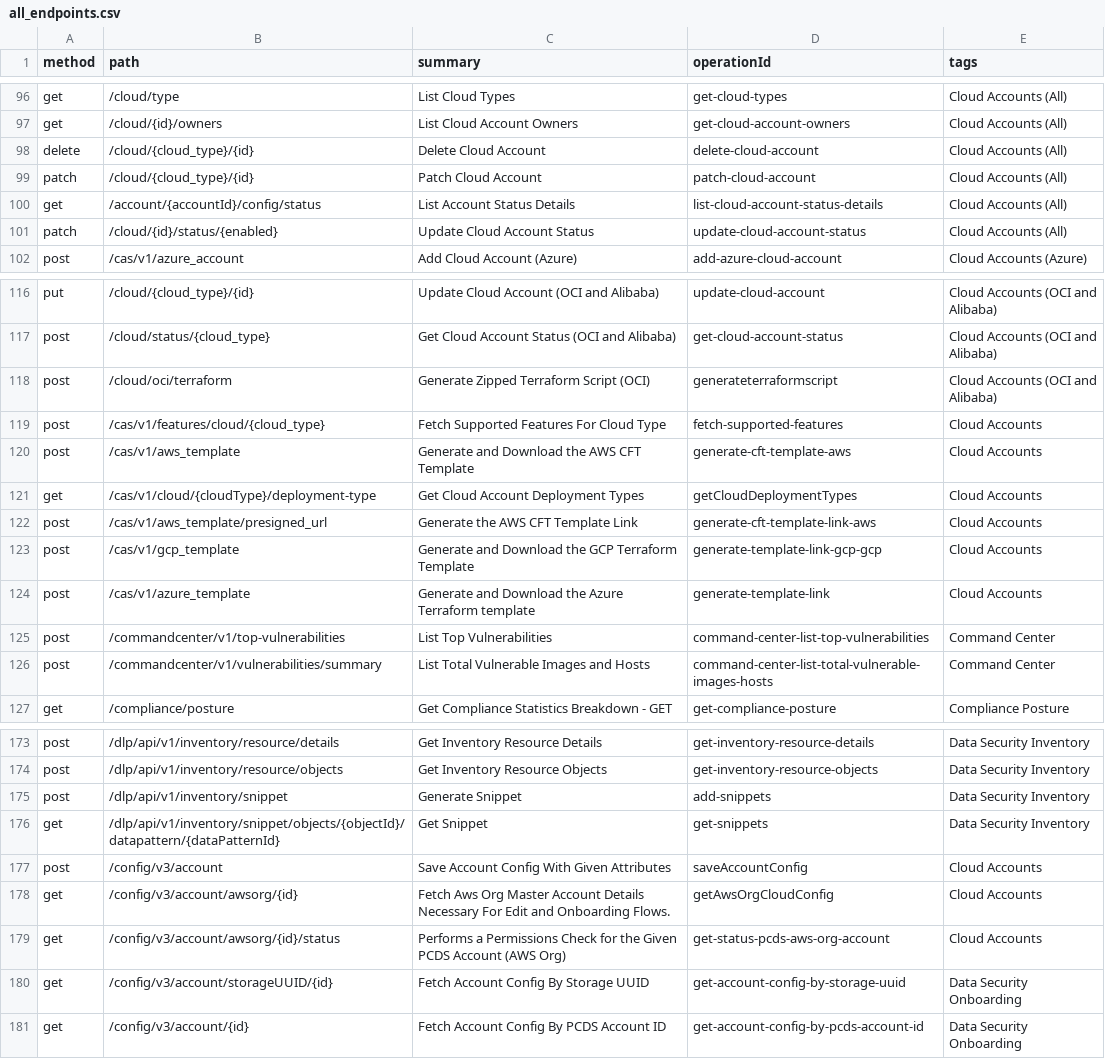
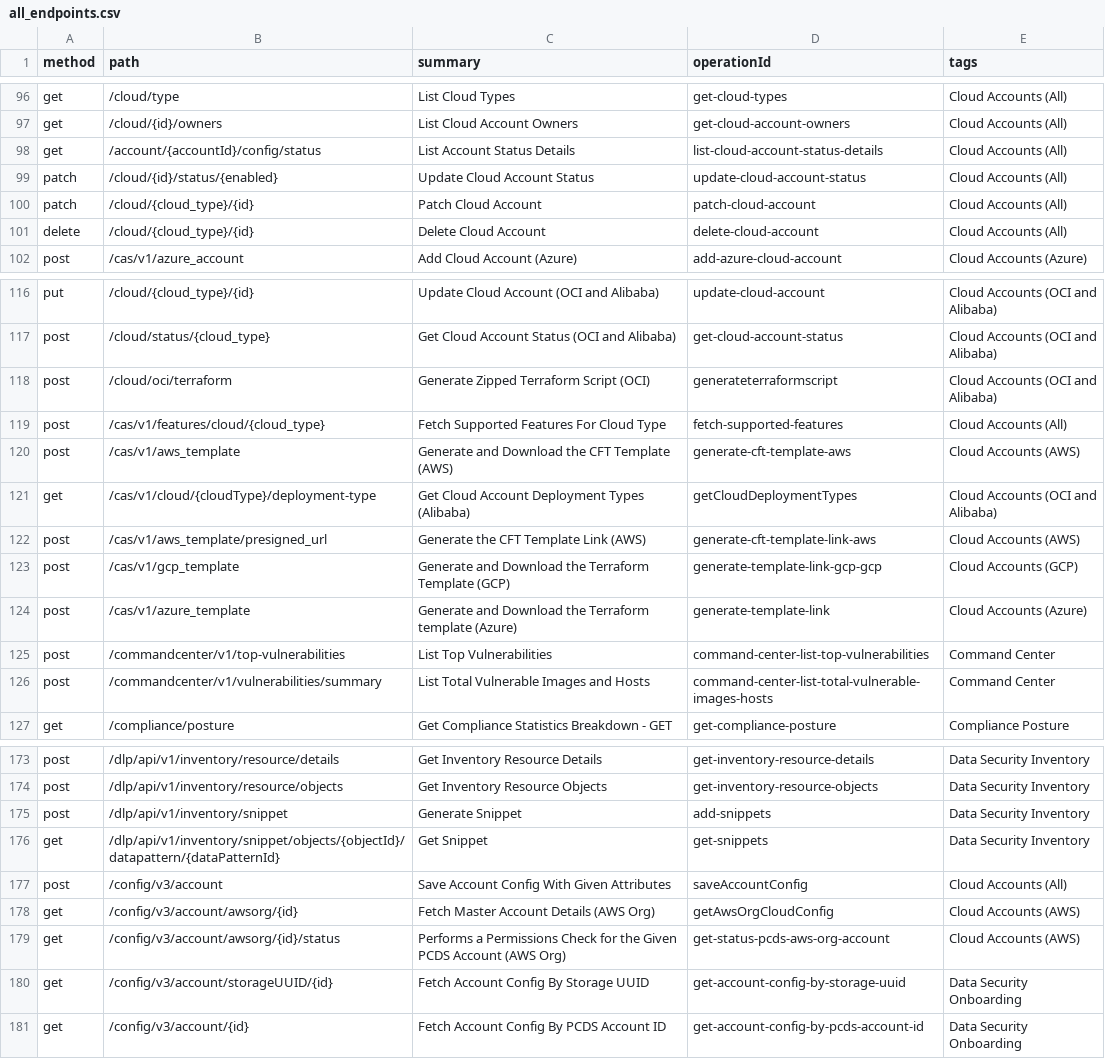
Before and after one commit to PaloAltoNetworks/pan.dev, a CSV file: openapi-specs/cspm/consolidated_spec/all_endpoints.csv, drawn as a sheet; only a part is shown, gaps mark what is left out.

```diff
--- a/openapi-specs/cspm/consolidated_spec/all_endpoints.csv
+++ b/openapi-specs/cspm/consolidated_spec/all_endpoints.csv
@@ -97,6 +97,6 @@
 "get","/cloud/{id}/owners","List Cloud Account Owners","get-cloud-account-owners","Cloud Accounts (All)"
-"delete","/cloud/{cloud_type}/{id}","Delete Cloud Account","delete-cloud-account","Cloud Accounts (All)"
-"patch","/cloud/{cloud_type}/{id}","Patch Cloud Account","patch-cloud-account","Cloud Accounts (All)"
 "get","/account/{accountId}/config/status","List Account Status Details","list-cloud-account-status-details","Cloud Accounts (All)"
 "patch","/cloud/{id}/status/{enabled}","Update Cloud Account Status","update-cloud-account-status","Cloud Accounts (All)"
+"patch","/cloud/{cloud_type}/{id}","Patch Cloud Account","patch-cloud-account","Cloud Accounts (All)"
+"delete","/cloud/{cloud_type}/{id}","Delete Cloud Account","delete-cloud-account","Cloud Accounts (All)"
 "post","/cas/v1/azure_account","Add Cloud Account (Azure)","add-azure-cloud-account","Cloud Accounts (Azure)"
@@ -118,8 +118,8 @@
 "post","/cloud/oci/terraform","Generate Zipped Terraform Script (OCI)","generateterraformscript","Cloud Accounts (OCI and Alibaba)"
-"post","/cas/v1/features/cloud/{cloud_type}","Fetch Supported Features For Cloud Type","fetch-supported-features","Cloud Accounts"
-"post","/cas/v1/aws_template","Generate and Download the AWS CFT Template","generate-cft-template-aws","Cloud Accounts"
-"get","/cas/v1/cloud/{cloudType}/deployment-type","Get Cloud Account Deployment Types","getCloudDeploymentTypes","Cloud Accounts"
-"post","/cas/v1/aws_template/presigned_url","Generate the AWS CFT Template Link","generate-cft-template-link-aws","Cloud Accounts"
-"post","/cas/v1/gcp_template","Generate and Download the GCP Terraform Template","generate-template-link-gcp-gcp","Cloud Accounts"
-"post","/cas/v1/azure_template","Generate and Download the Azure Terraform template","generate-template-link","Cloud Accounts"
+"post","/cas/v1/features/cloud/{cloud_type}","Fetch Supported Features For Cloud Type","fetch-supported-features","Cloud Accounts (All)"
+"post","/cas/v1/aws_template","Generate and Download the CFT Template (AWS)","generate-cft-template-aws","Cloud Accounts (AWS)"
+"get","/cas/v1/cloud/{cloudType}/deployment-type","Get Cloud Account Deployment Types (Alibaba)","getCloudDeploymentTypes","Cloud Accounts (OCI and Alibaba)"
+"post","/cas/v1/aws_template/presigned_url","Generate the CFT Template Link (AWS)","generate-cft-template-link-aws","Cloud Accounts (AWS)"
+"post","/cas/v1/gcp_template","Generate and Download the Terraform Template (GCP)","generate-template-link-gcp-gcp","Cloud Accounts (GCP)"
+"post","/cas/v1/azure_template","Generate and Download the Terraform template (Azure)","generate-template-link","Cloud Accounts (Azure)"
 "post","/commandcenter/v1/top-vulnerabilities","List Top Vulnerabilities","command-center-list-top-vulnerabilities","Command Center"
@@ -176,5 +176,5 @@
 "get","/dlp/api/v1/inventory/snippet/objects/{objectId}/datapattern/{dataPatternId}","Get Snippet","get-snippets","Data Security Inventory"
-"post","/config/v3/account","Save Account Config With Given Attributes","saveAccountConfig","Cloud Accounts"
-"get","/config/v3/account/awsorg/{id}","Fetch Aws Org Master Account Details Necessary For Edit and Onboarding Flows.","getAwsOrgCloudConfig","Cloud Accounts"
-"get","/config/v3/account/awsorg/{id}/status","Performs a Permissions Check for the Given PCDS Account (AWS Org)","get-status-pcds-aws-org-account","Cloud Accounts"
+"post","/config/v3/account","Save Account Config With Given Attributes","saveAccountConfig","Cloud Accounts (All)"
+"get","/config/v3/account/awsorg/{id}","Fetch Master Account Details (AWS Org)","getAwsOrgCloudConfig","Cloud Accounts (AWS)"
+"get","/config/v3/account/awsorg/{id}/status","Performs a Permissions Check for the Given PCDS Account (AWS Org)","get-status-pcds-aws-org-account","Cloud Accounts (AWS)"
 "get","/config/v3/account/storageUUID/{id}","Fetch Account Config By Storage UUID","get-account-config-by-storage-uuid","Data Security Onboarding"
```
Also changed, not shown: 5 other files.
